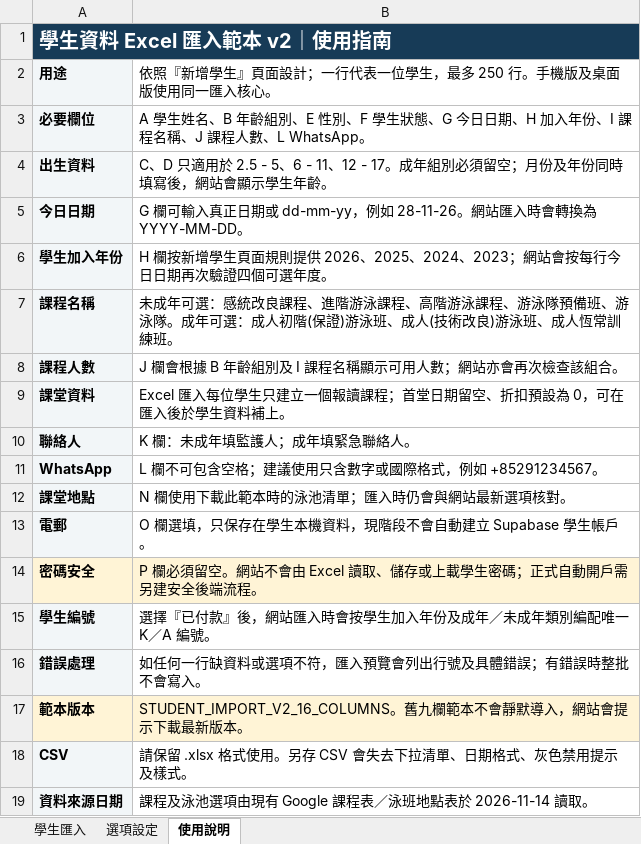
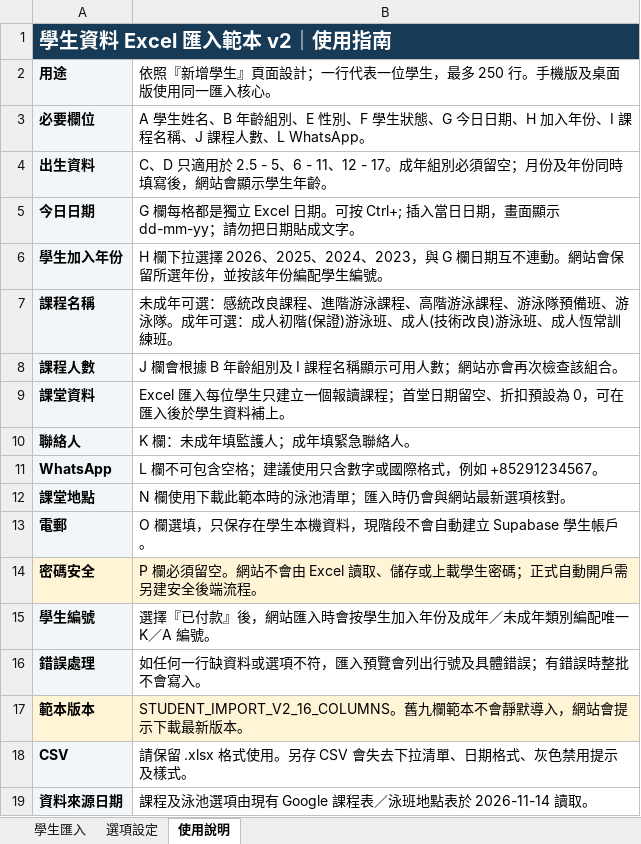
Before and after one commit to GPSwimming/daily-class-schedule, an Excel workbook: dist/students-import-template.xlsx, sheet 使用說明, drawn as a sheet; values as stored, in another font and other column widths than the file's, no borders; the diff names each change by its address in the sheet, - before the commit and + after, or states it on an @@ line.

```diff
--- a/dist/students-import-template.xlsx (sheet 使用說明)
+++ b/dist/students-import-template.xlsx (sheet 使用說明)
-B5: G 欄可輸入真正日期或 dd-mm-yy，例如 28-11-26。網站匯入時會轉換為 YYYY-MM-DD。
+B5: G 欄每格都是獨立 Excel 日期。可按 Ctrl+; 插入當日日期，畫面顯示 dd-mm-yy；請勿把日期貼成文字。
-B6: H 欄按新增學生頁面規則提供 2026、2025、2024、2023；網站會按每行今日日期再次驗證四個可選年度。
+B6: H 欄下拉選擇 2026、2025、2024、2023，與 G 欄日期互不連動。網站會保留所選年份，並按該年份編配學生編號。
```
Also changed, not shown: 4 other files.
